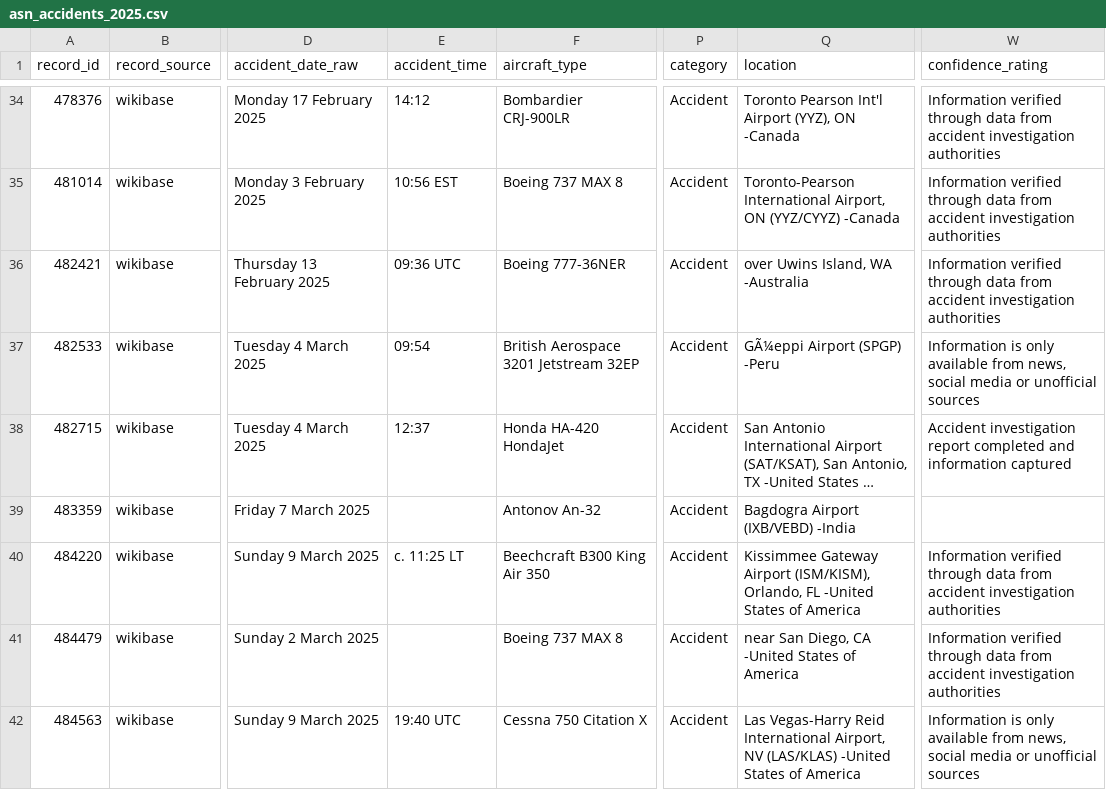
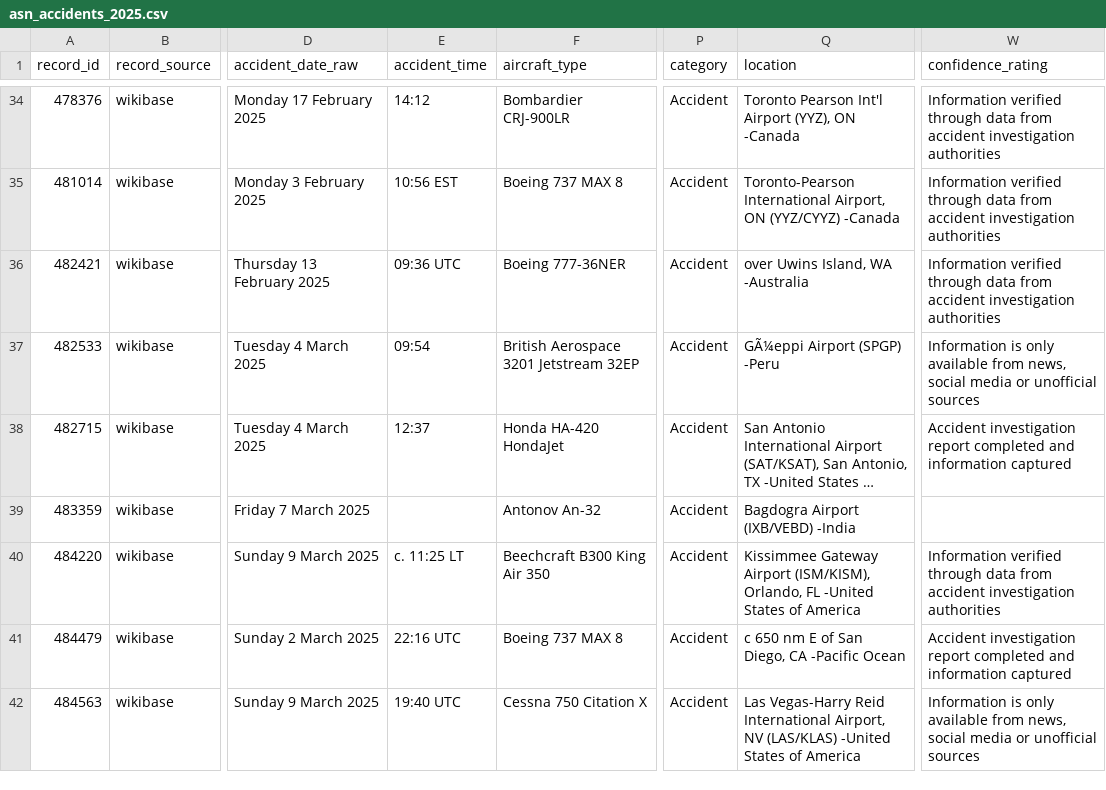
Before and after one commit to MDeanLindsay/data, a CSV file: aviation-safety/asn_accidents_2025.csv, drawn as a sheet; only a part is shown, gaps mark what is left out; long unchanged cells end in …; the diff covers the shown part only; the diff names each change by its address in the sheet, - before the commit and + after, or states it on an @@ line.

```diff
--- a/aviation-safety/asn_accidents_2025.csv
+++ b/aviation-safety/asn_accidents_2025.csv
-E41 (accident_time): (empty)
+E41 (accident_time): 22:16 UTC
-Q41 (location): near San Diego, CA -United States of America
+Q41 (location): c 650 nm E of San Diego, CA -Pacific Ocean
-W41 (confidence_rating): Information verified through data from accident investigation authorities
+W41 (confidence_rating): Accident investigation report completed and information captured
```
Also changed, not shown: 27 edited cells elsewhere in this file.
